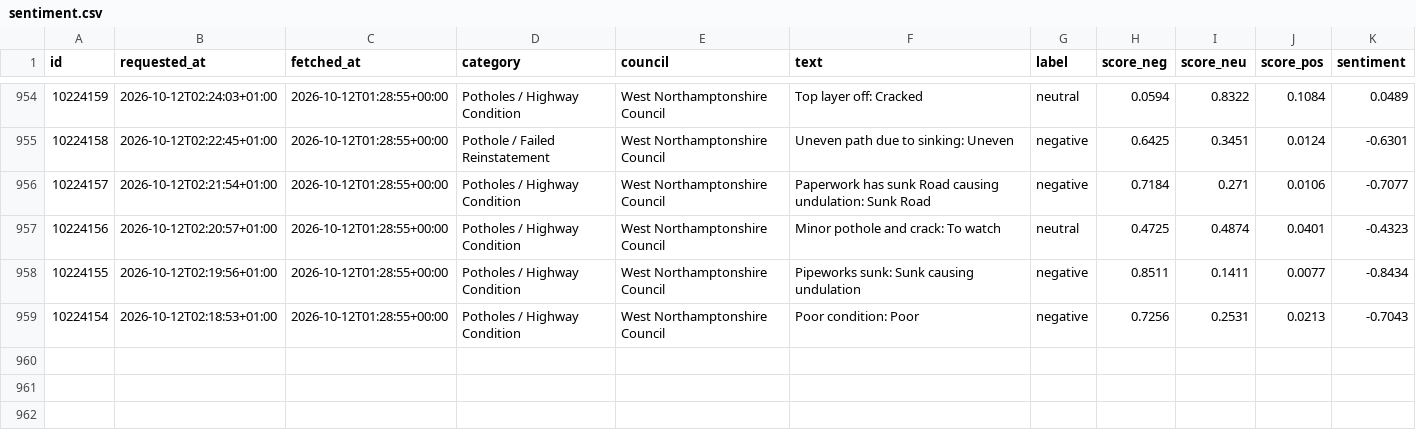
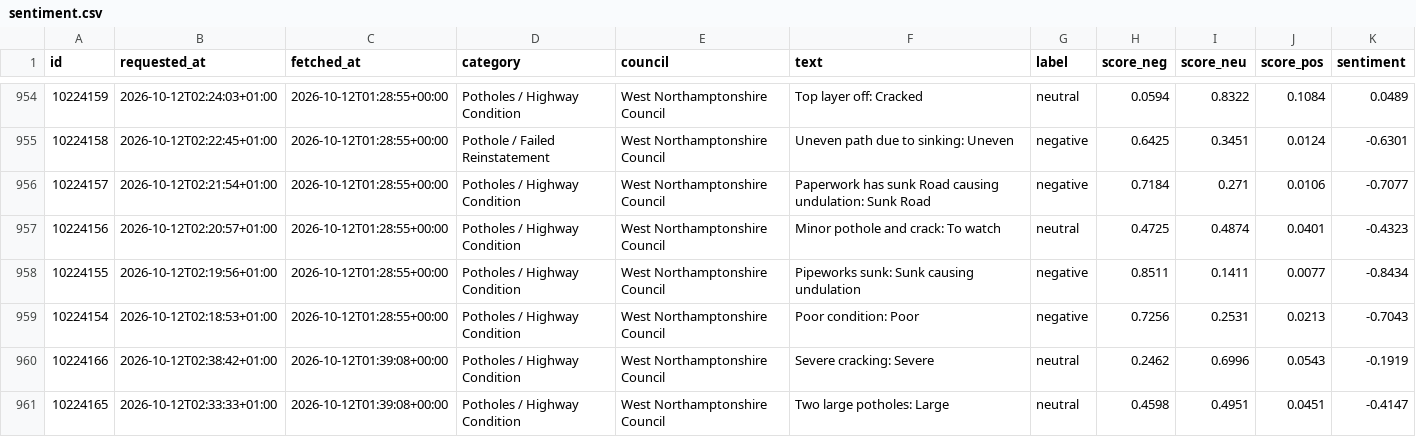
Before and after one commit to Hubertsauce/road-pulse, a CSV file: data/sentiment.csv, drawn as a sheet; only a part is shown, gaps mark what is left out.

```diff
--- a/data/sentiment.csv
+++ b/data/sentiment.csv
@@ -959 +959,3 @@ id,requested_at,fetched_at,category,council,text,label,score_neg,score_neu,score
 10224154,2026-10-12T02:18:53+01:00,2026-10-12T01:28:55+00:00,Potholes / Highway Condition,West Northamptonshire Council,Poor condition: Poor,negative,0.7256,0.2531,0.0213,-0.7043
+10224166,2026-10-12T02:38:42+01:00,2026-10-12T01:39:08+00:00,Potholes / Highway Condition,West Northamptonshire Council,Severe cracking: Severe,neutral,0.2462,0.6996,0.0543,-0.1919
+10224165,2026-10-12T02:33:33+01:00,2026-10-12T01:39:08+00:00,Potholes / Highway Condition,West Northamptonshire Council,Two large potholes: Large,neutral,0.4598,0.4951,0.0451,-0.4147
```
Also changed, not shown: 1 other file.
